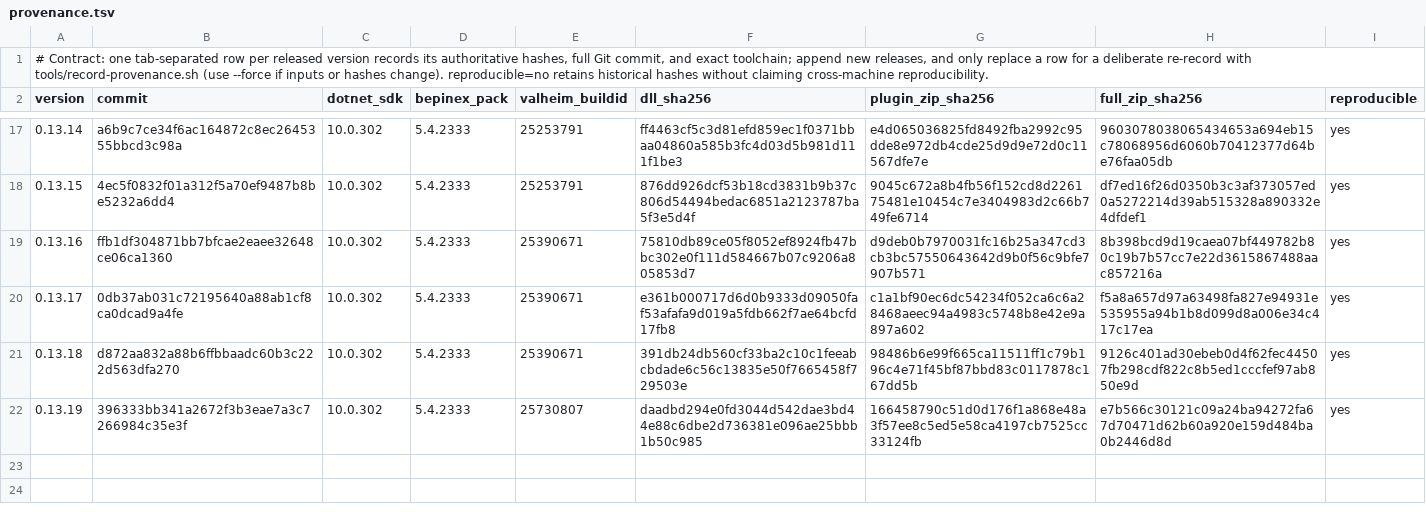
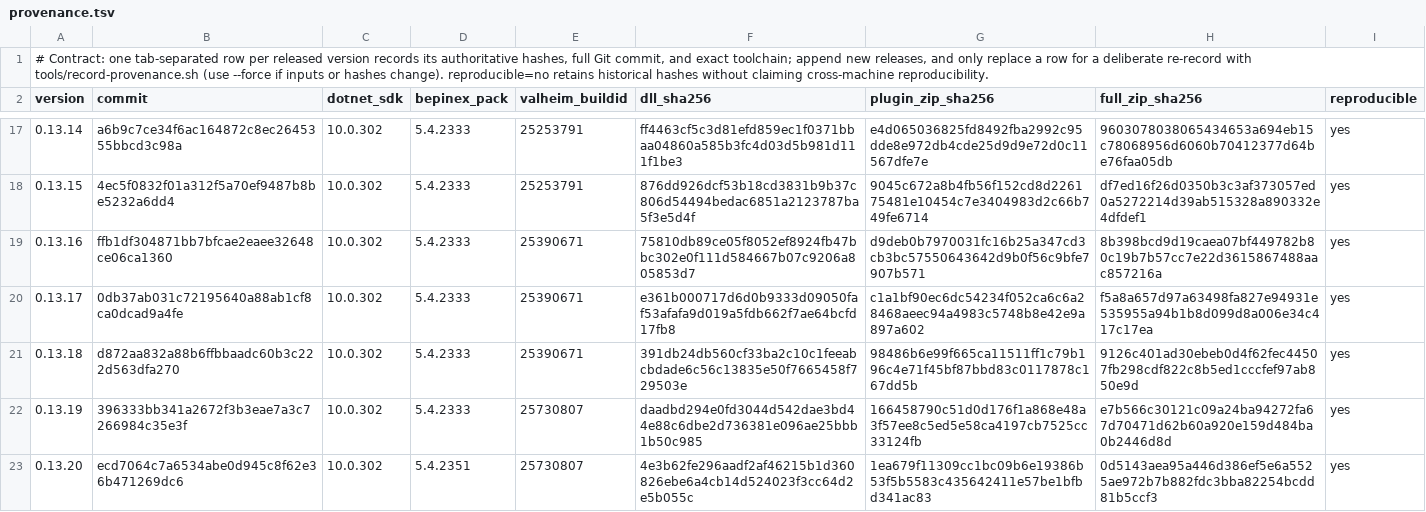
Before and after one commit to Wolfskii/ValheimWorldMap, a TSV file: tools/release/provenance.tsv, drawn as a sheet; only a part is shown, gaps mark what is left out.

Commit message:
Record 0.13.20 contract pass and provenance with BepInExPack 5.4.2351

```diff
--- a/tools/release/provenance.tsv
+++ b/tools/release/provenance.tsv
@@ -22 +22,2 @@ version	commit	dotnet_sdk	bepinex_pack	valheim_buildid	dll_sha256	plugin_zip_sha
 0.13.19	396333bb341a2672f3b3eae7a3c7266984c35e3f	10.0.302	5.4.2333	25730807	daadbd294e0fd3044d542dae3bd44e88c6dbe2d736381e096ae25bbb1b50c985	166458790c51d0d176f1a868e48a3f57ee8c5ed5e58ca4197cb7525cc33124fb	e7b566c30121c09a24ba94272fa67d70471d62b60a920e159d484ba0b2446d8d	yes
+0.13.20	ecd7064c7a6534abe0d945c8f62e36b471269dc6	10.0.302	5.4.2351	25730807	4e3b62fe296aadf2af46215b1d360826ebe6a4cb14d524023f3cc64d2e5b055c	1ea679f11309cc1bc09b6e19386b53f5b5583c435642411e57be1bfbd341ac83	0d5143aea95a446d386ef5e6a5525ae972b7b882fdc3bba82254bcdd81b5ccf3	yes
```
Also changed, not shown: 1 other file.
